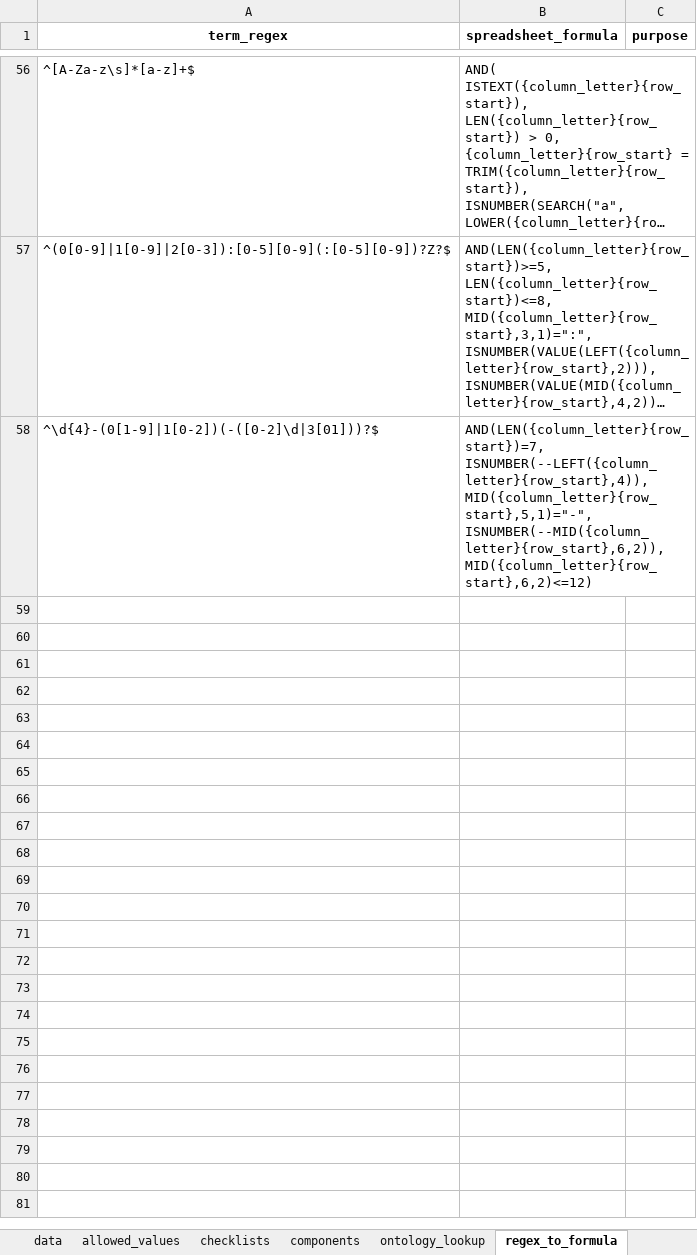
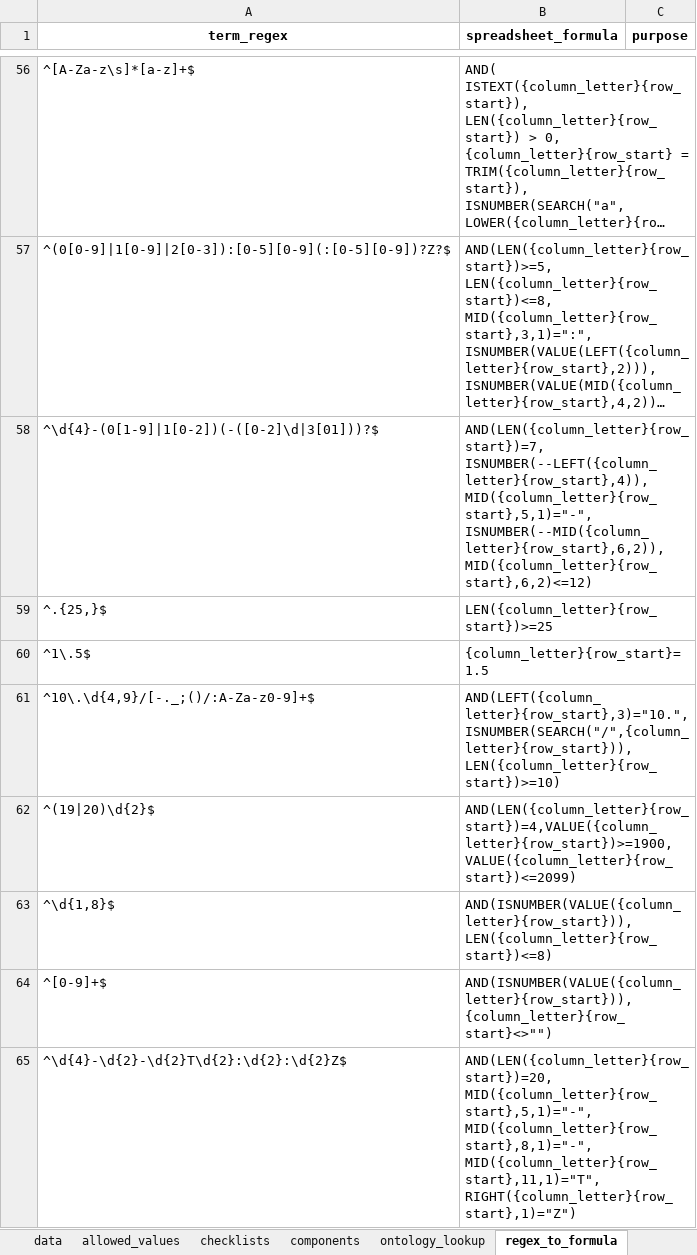
Before and after one commit to EarlhamInst/COPO-schemas, an Excel workbook: images/rembi_image_schema_main_v0.1.xlsx, sheet regex_to_formula, drawn as a sheet; only a part is shown, gaps mark what is left out; long unchanged cells end in …; values as stored, in another font and other column widths than the file's, no borders; the diff names each change by its address in the sheet, - before the commit and + after, or states it on an @@ line.

Commit message:
CD-182: Add missing regular expressions to the "regex_to_formula" worksheet

```diff
--- a/images/rembi_image_schema_main_v0.1.xlsx (sheet regex_to_formula)
+++ b/images/rembi_image_schema_main_v0.1.xlsx (sheet regex_to_formula)
+row 59: ^.{25,}$ | LEN({column_letter}{row_start})>=25
+row 60: ^1\.5$ | {column_letter}{row_start}=1.5
+row 61: ^10\.\d{4,9}/[-._;()/:A-Za-z0-9]+$ | AND(LEFT({column_letter}{row_start},3)="10.",ISNUMBER(SEARCH("/",{column_letter}{row_start})),LEN({column_letter}{row_start})>=10)
+row 62: ^(19|20)\d{2}$ | AND(LEN({column_letter}{row_start})=4,VALUE({column_letter}{row_start})>=1900,VALUE({column_letter}{row_start})<=2099)
+row 63: ^\d{1,8}$ | AND(ISNUMBER(VALUE({column_letter}{row_start})),LEN({column_letter}{row_start})<=8)
+row 64: ^[0-9]+$ | AND(ISNUMBER(VALUE({column_letter}{row_start})),{column_letter}{row_start}<>"")
+row 65: ^\d{4}-\d{2}-\d{2}T\d{2}:\d{2}:\d{2}Z$ | AND(LEN({column_letter}{row_start})=20, MID({column_letter}{row_start},5,1)="-", MID({column_letter}{row_start},8,1)="-", MID({column_letter}{row_start},11,1)="T", RIGHT({column_letter}{row_start},1)="Z")
```
